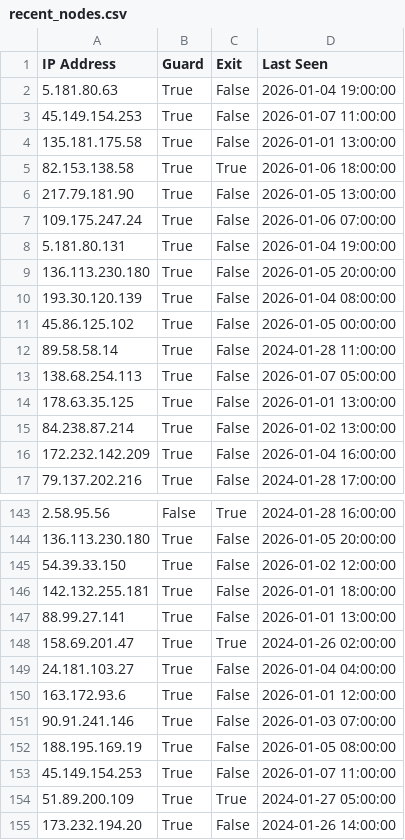
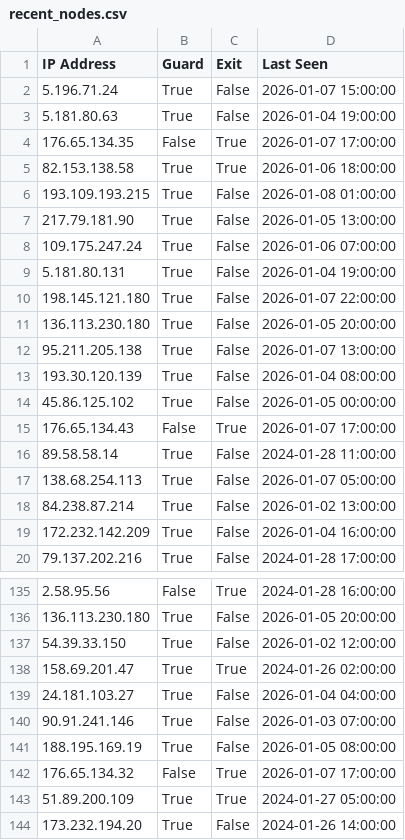
Before and after one commit to jjewitt/TOR_List, a CSV file: lists/recent_nodes.csv, drawn as a sheet; only a part is shown, gaps mark what is left out; the diff covers the shown part only.

```diff
--- a/lists/recent_nodes.csv
+++ b/lists/recent_nodes.csv
@@ -1,6 +1,7 @@
 IP Address,Guard,Exit,Last Seen
+5.196.71.24,True,False,2026-01-07 15:00:00
 5.181.80.63,True,False,2026-01-04 19:00:00
-45.149.154.253,True,False,2026-01-07 11:00:00
-135.181.175.58,True,False,2026-01-01 13:00:00
+176.65.134.35,False,True,2026-01-07 17:00:00
 82.153.138.58,True,True,2026-01-06 18:00:00
+193.109.193.215,True,False,2026-01-08 01:00:00
 217.79.181.90,True,False,2026-01-05 13:00:00
@@ -8,8 +9,10 @@ IP Address,Guard,Exit,Last Seen
 5.181.80.131,True,False,2026-01-04 19:00:00
+198.145.121.180,True,False,2026-01-07 22:00:00
 136.113.230.180,True,False,2026-01-05 20:00:00
+95.211.205.138,True,False,2026-01-07 13:00:00
 193.30.120.139,True,False,2026-01-04 08:00:00
 45.86.125.102,True,False,2026-01-05 00:00:00
+176.65.134.43,False,True,2026-01-07 17:00:00
 89.58.58.14,True,False,2024-01-28 11:00:00
 138.68.254.113,True,False,2026-01-07 05:00:00
-178.63.35.125,True,False,2026-01-01 13:00:00
 84.238.87.214,True,False,2026-01-02 13:00:00
@@ -145,10 +137,7 @@ IP Address,Guard,Exit,Last Seen
 54.39.33.150,True,False,2026-01-02 12:00:00
-142.132.255.181,True,False,2026-01-01 18:00:00
-88.99.27.141,True,False,2026-01-01 13:00:00
 158.69.201.47,True,True,2024-01-26 02:00:00
 24.181.103.27,True,False,2026-01-04 04:00:00
-163.172.93.6,True,False,2026-01-01 12:00:00
 90.91.241.146,True,False,2026-01-03 07:00:00
 188.195.169.19,True,False,2026-01-05 08:00:00
-45.149.154.253,True,False,2026-01-07 11:00:00
+176.65.134.32,False,True,2026-01-07 17:00:00
 51.89.200.109,True,True,2024-01-27 05:00:00
```
Also changed, not shown: 10 added rows, 22 removed rows and 6 edited cells elsewhere in this file, lists/exit_nodes.csv, lists/guard_nodes.csv, 1 other file.
